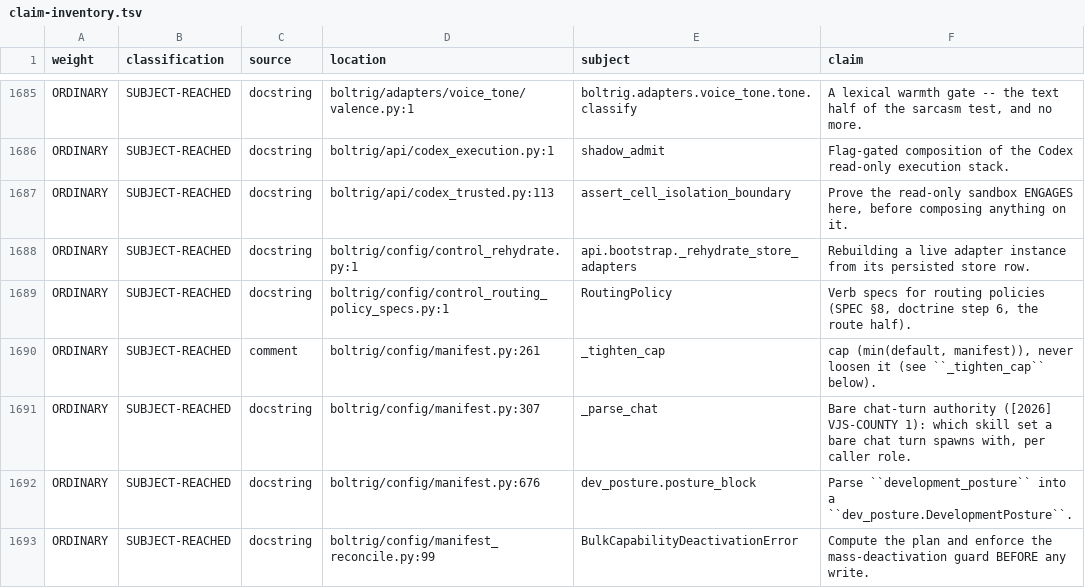
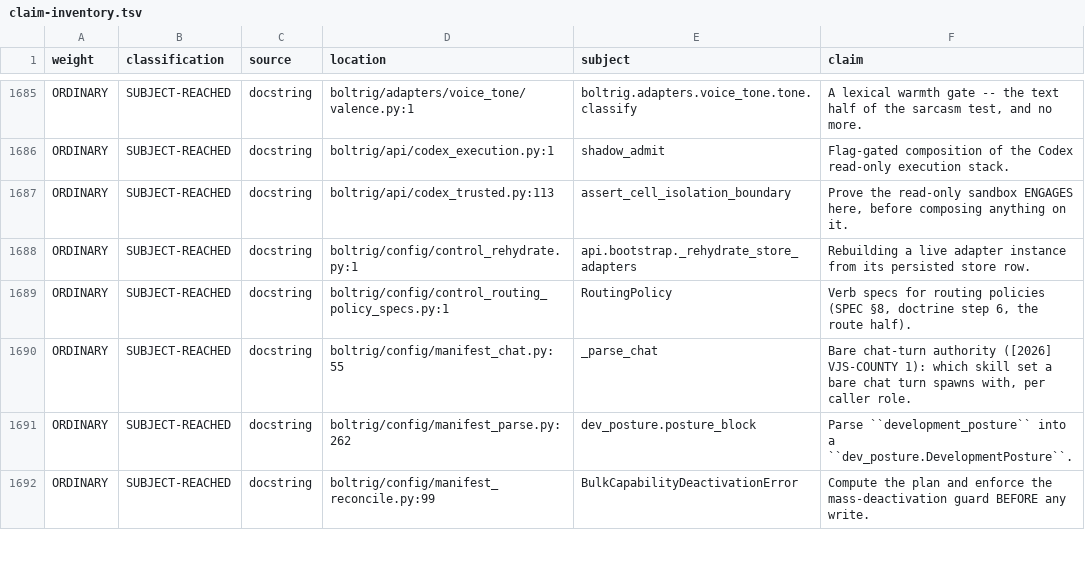
Before and after one commit to wlilley93/boltrig, a TSV file: docs/claim-inventory.tsv, drawn as a sheet; only a part is shown, gaps mark what is left out; the diff covers the shown part only.

Commit message:
structural: split manifest.py into types/parse/chat modules (manifest.py 888->124)
Frozen dataclasses -> config/manifest_types.py; the _parse_* family ->
config/manifest_parse.py; ChatConfig + its DEFAULT_* caps + chat parsers ->
config/manifest_chat.py. manifest.py stays the public surface (re-exports +
load_manifest/apply_manifest) for the 40+ importers. Chat parse helpers
lazy-imported to avoid a module cycle (preserves the reachability call edge).
Exemption deleted - all four files under floor.

```diff
--- a/docs/claim-inventory.tsv
+++ b/docs/claim-inventory.tsv
@@ -1689,5 +1689,4 @@ ORDINARY	SUBJECT-REACHED	docstring	boltrig/config/control_rehydrate.py:1	api.boo
 ORDINARY	SUBJECT-REACHED	docstring	boltrig/config/control_routing_policy_specs.py:1	RoutingPolicy	Verb specs for routing policies (SPEC §8, doctrine step 6, the route half).
-ORDINARY	SUBJECT-REACHED	comment	boltrig/config/manifest.py:261	_tighten_cap	cap (min(default, manifest)), never loosen it (see ``_tighten_cap`` below).
-ORDINARY	SUBJECT-REACHED	docstring	boltrig/config/manifest.py:307	_parse_chat	Bare chat-turn authority ([2026] VJS-COUNTY 1): which skill set a bare chat turn spawns with, per caller role.
-ORDINARY	SUBJECT-REACHED	docstring	boltrig/config/manifest.py:676	dev_posture.posture_block	Parse ``development_posture`` into a ``dev_posture.DevelopmentPosture``.
+ORDINARY	SUBJECT-REACHED	docstring	boltrig/config/manifest_chat.py:55	_parse_chat	Bare chat-turn authority ([2026] VJS-COUNTY 1): which skill set a bare chat turn spawns with, per caller role.
+ORDINARY	SUBJECT-REACHED	docstring	boltrig/config/manifest_parse.py:262	dev_posture.posture_block	Parse ``development_posture`` into a ``dev_posture.DevelopmentPosture``.
 ORDINARY	SUBJECT-REACHED	docstring	boltrig/config/manifest_reconcile.py:99	BulkCapabilityDeactivationError	Compute the plan and enforce the mass-deactivation guard BEFORE any write.
```
Also changed, not shown: 18 added rows, 17 removed rows and 8 edited cells elsewhere in this file, 5 other files.
